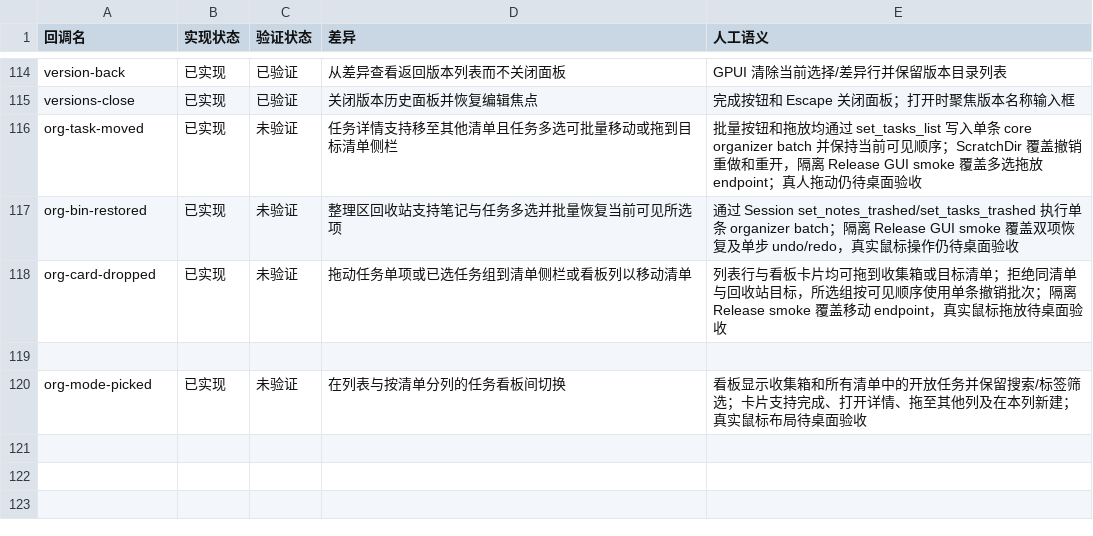
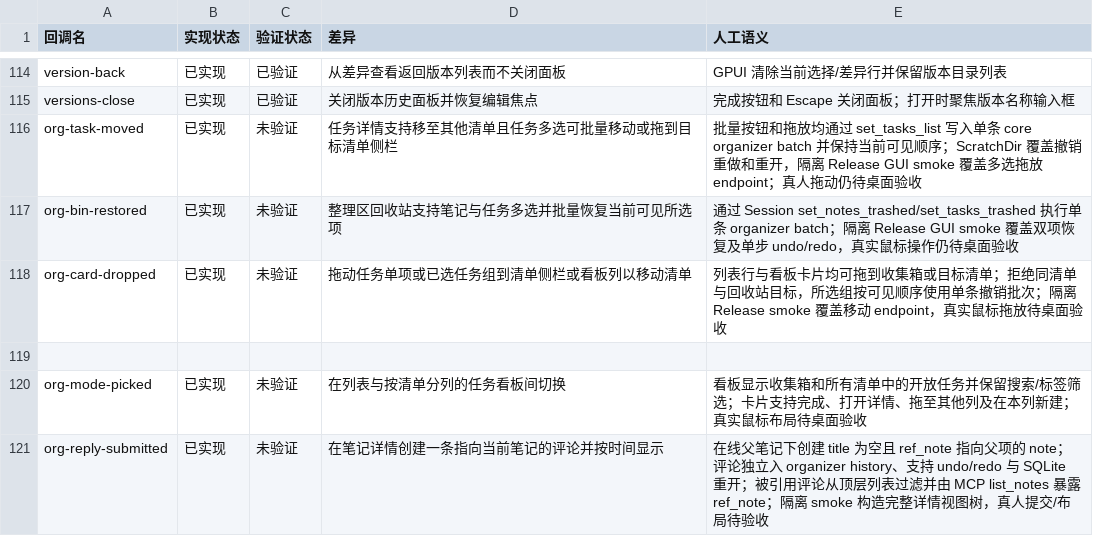
Before and after one commit to PT123123/quire-gpui, a CSV file: docs/PARITY-SEMANTICS.csv, drawn as a sheet; only a part is shown, gaps mark what is left out; the diff names each change by its address in the sheet, - before the commit and + after, or states it on an @@ line.

Commit message:
Add organizer note reply threads

```diff
--- a/docs/PARITY-SEMANTICS.csv
+++ b/docs/PARITY-SEMANTICS.csv
+row 121: org-reply-submitted | 已实现 | 未验证 | 在笔记详情创建一条指向当前笔记的评论并按时间显示 | 在线父笔记下创建 title 为空且 ref_note 指向父项的 note；评论独立入 organizer history、支持 undo/redo 与 SQLite 重开；被引用评论从顶层列表过滤并由 MCP list_notes 暴露 ref_note；隔离 smoke 构造完整详情视图树，真人提交/布局待验收
```
Also changed, not shown: docs/PARITY.csv, 5 other files.
